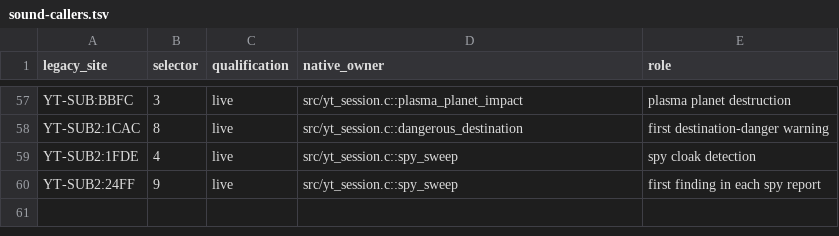
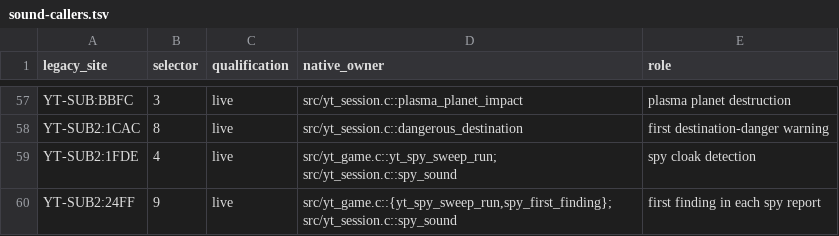
Before and after one commit to RealDeuce/yt, a TSV file: implementation-coverage/sound-callers.tsv, drawn as a sheet; only a part is shown, gaps mark what is left out.

```diff
--- a/implementation-coverage/sound-callers.tsv
+++ b/implementation-coverage/sound-callers.tsv
@@ -58,3 +58,3 @@ YT-SUB:BBFC	3	live	src/yt_session.c::plasma_planet_impact	plasma planet destruct
 YT-SUB2:1CAC	8	live	src/yt_session.c::dangerous_destination	first destination-danger warning
-YT-SUB2:1FDE	4	live	src/yt_session.c::spy_sweep	spy cloak detection
-YT-SUB2:24FF	9	live	src/yt_session.c::spy_sweep	first finding in each spy report
+YT-SUB2:1FDE	4	live	src/yt_game.c::yt_spy_sweep_run; src/yt_session.c::spy_sound	spy cloak detection
+YT-SUB2:24FF	9	live	src/yt_game.c::{yt_spy_sweep_run,spy_first_finding}; src/yt_session.c::spy_sound	first finding in each spy report
```
Also changed, not shown: implementation-coverage/presentation.tsv, implementation-coverage/roots.tsv, 7 other files.
